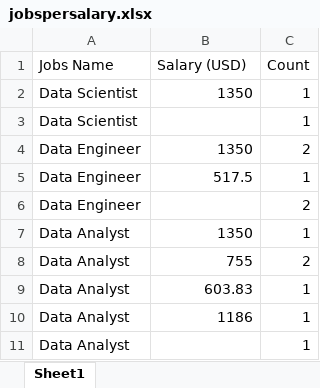
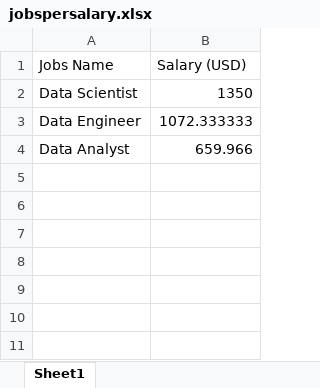
Before and after one commit to WesleyKhoiVo/PythonScrapJob, an Excel workbook: Reports/jobspersalary.xlsx, sheet Sheet1, drawn as a sheet; values as stored, in another font and other column widths than the file's, no borders; removed rows and columns are numbered as before the commit, all else as after; the diff names each change by its address in the sheet, - before the commit and + after, or states it on an @@ line.

```diff
--- a/Reports/jobspersalary.xlsx (sheet Sheet1)
+++ b/Reports/jobspersalary.xlsx (sheet Sheet1)
-column C (Count), row 2: 1; row 4: 2; row 7: 1
-row 3: Data Scientist |  | 1
-B3 (Salary (USD)): 1350
+B3 (Salary (USD)): 1072.333333
-row 5: Data Engineer | 517.5 | 1
-row 6: Data Engineer |  | 2
-B4 (Salary (USD)): 1350
+B4 (Salary (USD)): 659.966
-row 8: Data Analyst | 755 | 2
-row 9: Data Analyst | 603.83 | 1
-row 10: Data Analyst | 1186 | 1
-row 11: Data Analyst |  | 1
```
Also changed, not shown: Reports/jobspersalary_1.xlsx, Reports/jobspersite.xlsx, 2 other files.
